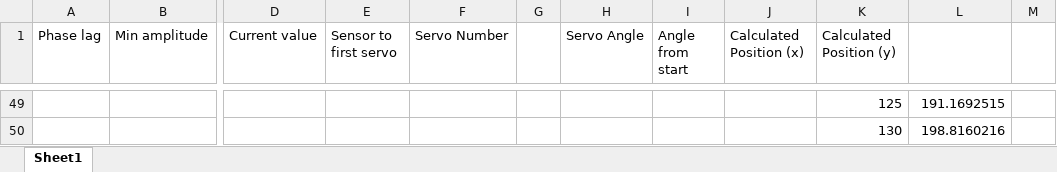
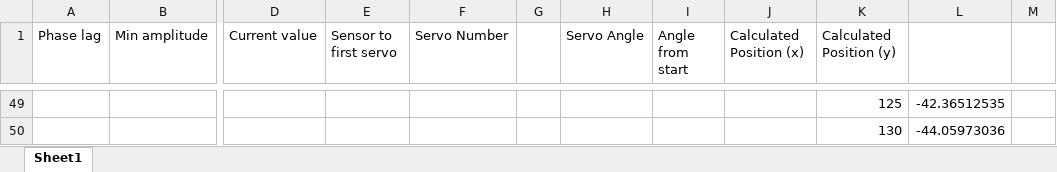
Before and after one commit to PennStateBehrendMathematicsResearch/SnakeRobot, an Excel workbook: Concertina Wave Calculator.xlsx, sheet Sheet1, drawn as a sheet; only a part is shown, gaps mark what is left out; values as stored, in another font and other column widths than the file's, no borders; charts and pictures not drawn; the diff covers the shown part only; the diff names each change by its address in the sheet, - before the commit and + after, or states it on an @@ line.

```diff
--- a/Concertina Wave Calculator.xlsx (sheet Sheet1)
+++ b/Concertina Wave Calculator.xlsx (sheet Sheet1)
-L49: 191.1692515
+L49: -42.36512535
-L50: 198.8160216
+L50: -44.05973036
```
Also changed, not shown: 12 added rows, 12 removed rows and 34 edited cells elsewhere in this sheet, charts or pictures, 3 other files.
